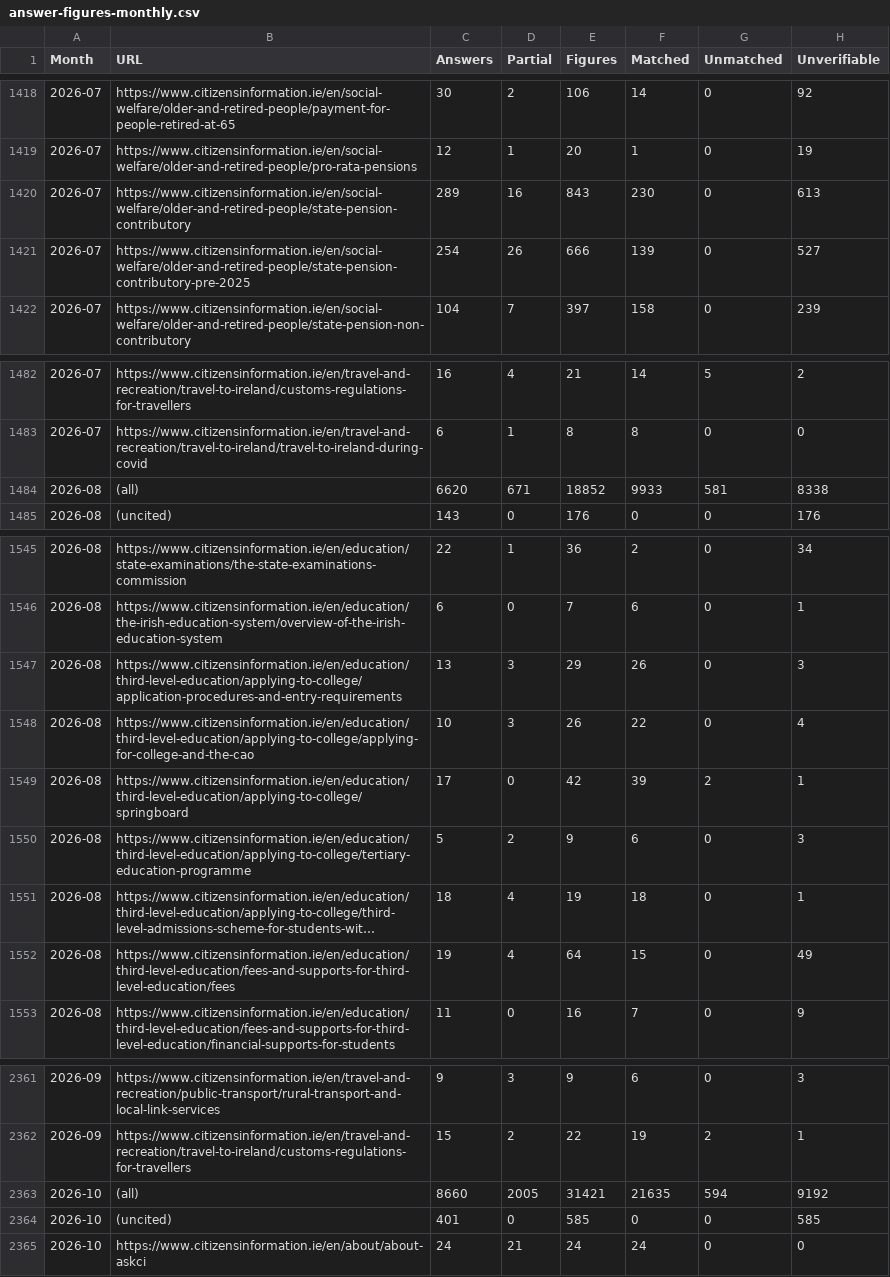
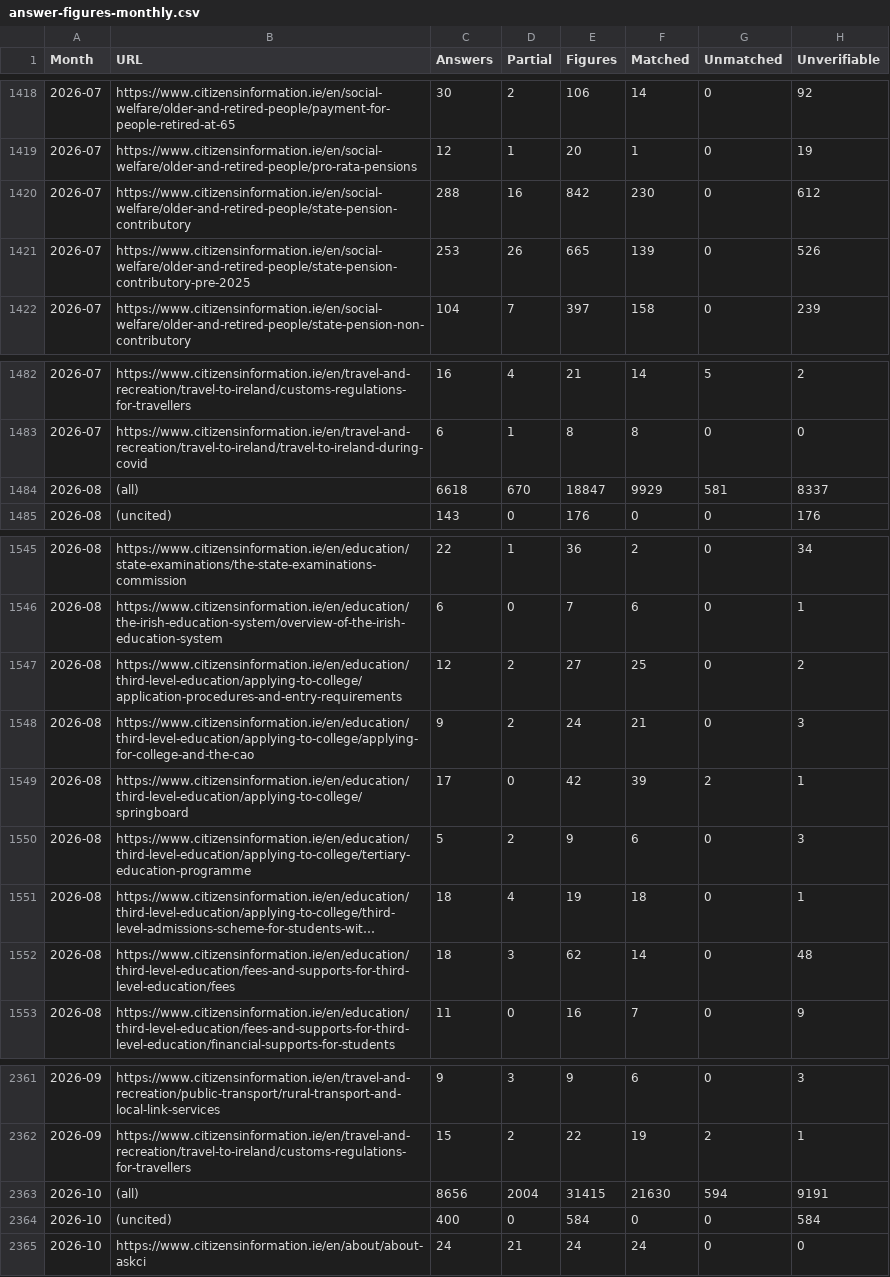
Before and after one commit to RglrAL/AskCI-stats, a CSV file: answer-figures-monthly.csv, drawn as a sheet; only a part is shown, gaps mark what is left out; long unchanged cells end in …; removed rows and columns are numbered as before the commit, all else as after; the diff covers the shown part only; the diff names each change by its address in the sheet, - before the commit and + after, or states it on an @@ line.

```diff
--- a/answer-figures-monthly.csv
+++ b/answer-figures-monthly.csv
-C1420 (Answers): 289
+C1420 (Answers): 288
-E1420 (Figures): 843
+E1420 (Figures): 842
-H1420 (Unverifiable): 613
+H1420 (Unverifiable): 612
-C1421 (Answers): 254
+C1421 (Answers): 253
-E1421 (Figures): 666
+E1421 (Figures): 665
-H1421 (Unverifiable): 527
+H1421 (Unverifiable): 526
-C1484 (Answers): 6620
+C1484 (Answers): 6618
-D1484 (Partial): 671
+D1484 (Partial): 670
-E1484 (Figures): 18852
+E1484 (Figures): 18847
-F1484 (Matched): 9933
+F1484 (Matched): 9929
-H1484 (Unverifiable): 8338
+H1484 (Unverifiable): 8337
+row 1547: 2026-08 | https://www.citizensinformation.ie/en/education/third-level-education/applying-to-college/application-procedures-and-entry-requirements | 12 | 2 | 27 | 25 | 0 | 2
-B1548 (URL): https://www.citizensinformation.ie/en/education/third-level-education/applying-to-college/application-procedures-and-entry-requirements
+B1548 (URL): https://www.citizensinformation.ie/en/education/third-level-education/applying-to-college/applying-for-college-and-the-cao
-C1548 (Answers): 13
+C1548 (Answers): 9
-D1548 (Partial): 3
+D1548 (Partial): 2
-E1548 (Figures): 29
+E1548 (Figures): 24
-F1548 (Matched): 26
+F1548 (Matched): 21
-row 1548: 2026-08 | https://www.citizensinformation.ie/en/education/third-level-education/applying-to-college/applying-for-college-and-the-cao | 10 | 3 | 26 | 22 | 0 | 4
-C1552 (Answers): 19
+C1552 (Answers): 18
-D1552 (Partial): 4
+D1552 (Partial): 3
-E1552 (Figures): 64
+E1552 (Figures): 62
-F1552 (Matched): 15
+F1552 (Matched): 14
-H1552 (Unverifiable): 49
+H1552 (Unverifiable): 48
-C2363 (Answers): 8660
+C2363 (Answers): 8656
-D2363 (Partial): 2005
+D2363 (Partial): 2004
-E2363 (Figures): 31421
+E2363 (Figures): 31415
-F2363 (Matched): 21635
+F2363 (Matched): 21630
-H2363 (Unverifiable): 9192
+H2363 (Unverifiable): 9191
-C2364 (Answers): 401
+C2364 (Answers): 400
-E2364 (Figures): 585
+E2364 (Figures): 584
-H2364 (Unverifiable): 585
+H2364 (Unverifiable): 584
```
Also changed, not shown: 21 edited cells elsewhere in this file, answer-signposts-monthly.csv, answer-templates-daily.csv, 12 other files.
